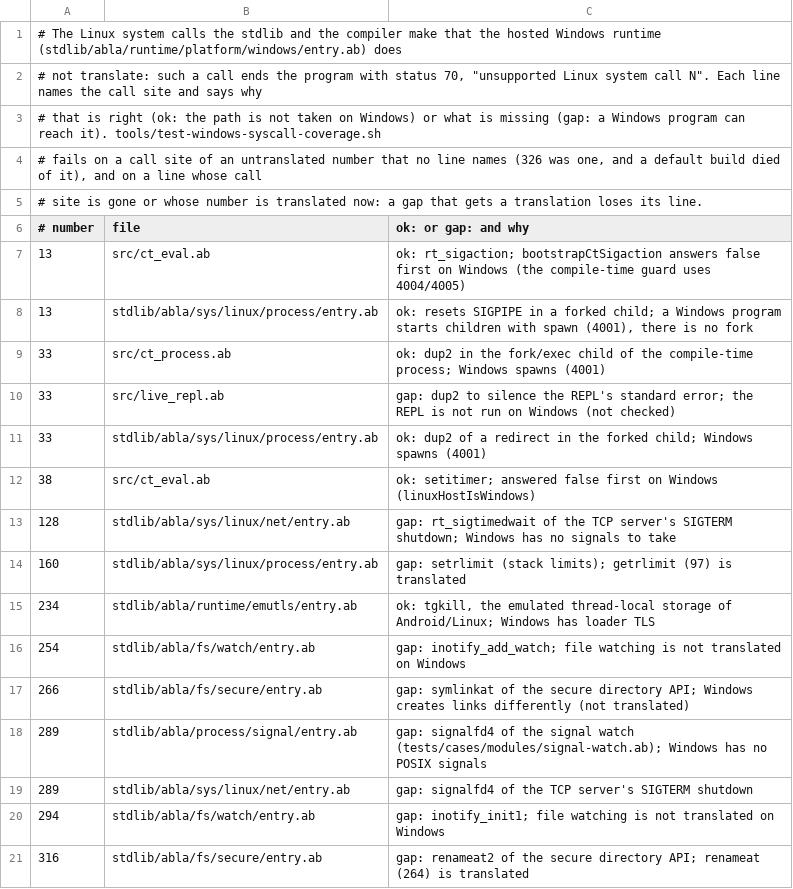
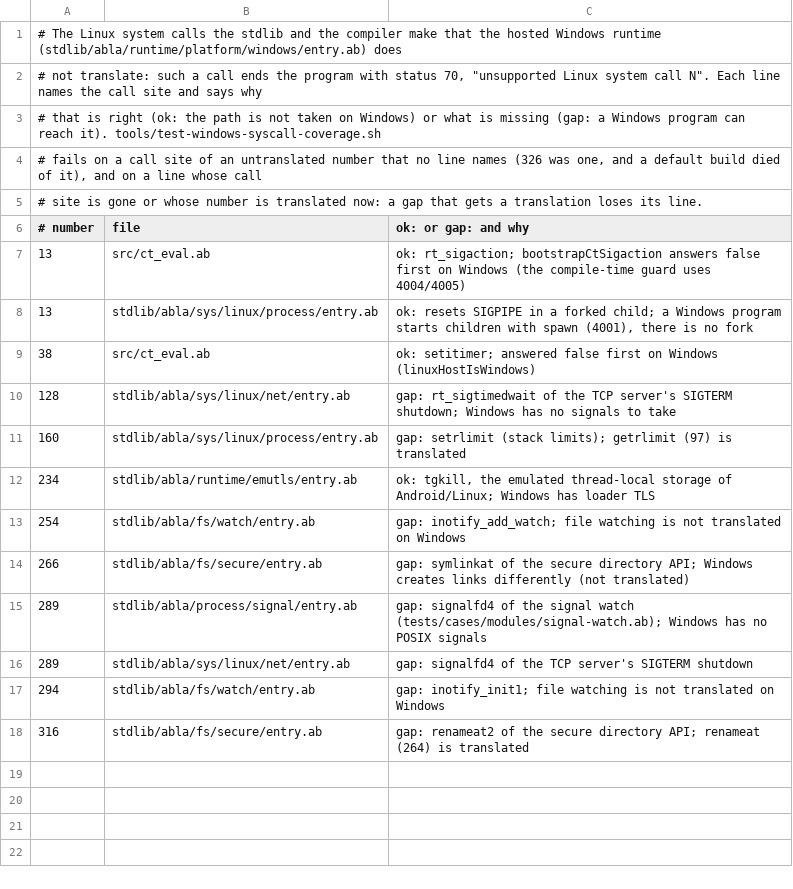
Before and after one commit to AndreBaltazar8/ablac, a TSV file: tools/windows-syscalls-untranslated.tsv, drawn as a sheet; the diff names each change by its address in the sheet, - before the commit and + after, or states it on an @@ line.

```diff
--- a/tools/windows-syscalls-untranslated.tsv
+++ b/tools/windows-syscalls-untranslated.tsv
-row 9: 33 | src/ct_process.ab | ok: dup2 in the fork/exec child of the compile-time process; Windows spawns (4001)
-row 10: 33 | src/live_repl.ab | gap: dup2 to silence the REPL's standard error; the REPL is not run on Windows (not checked)
-row 11: 33 | stdlib/abla/sys/linux/process/entry.ab | ok: dup2 of a redirect in the forked child; Windows spawns (4001)
```
Also changed, not shown: tools/windows-extern-returns.tsv, 5 other files.
